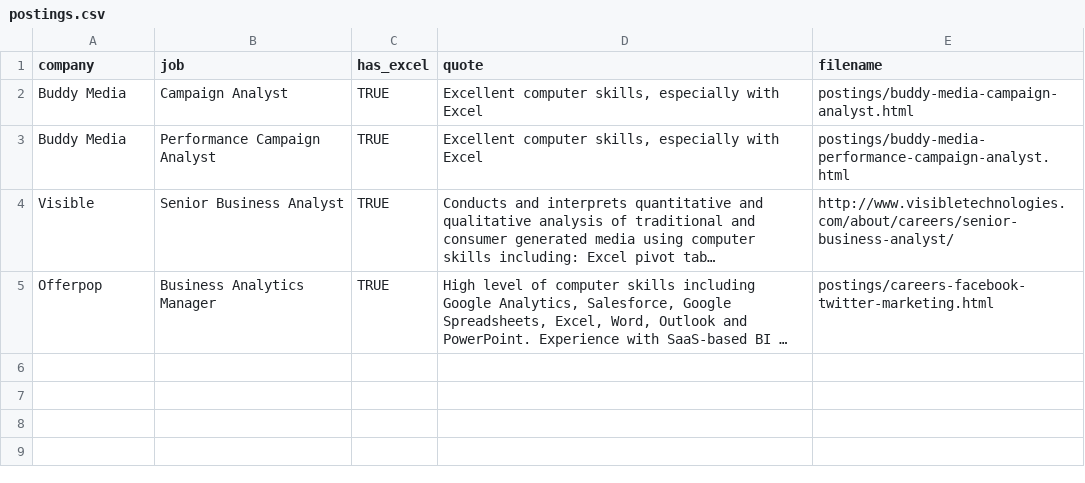
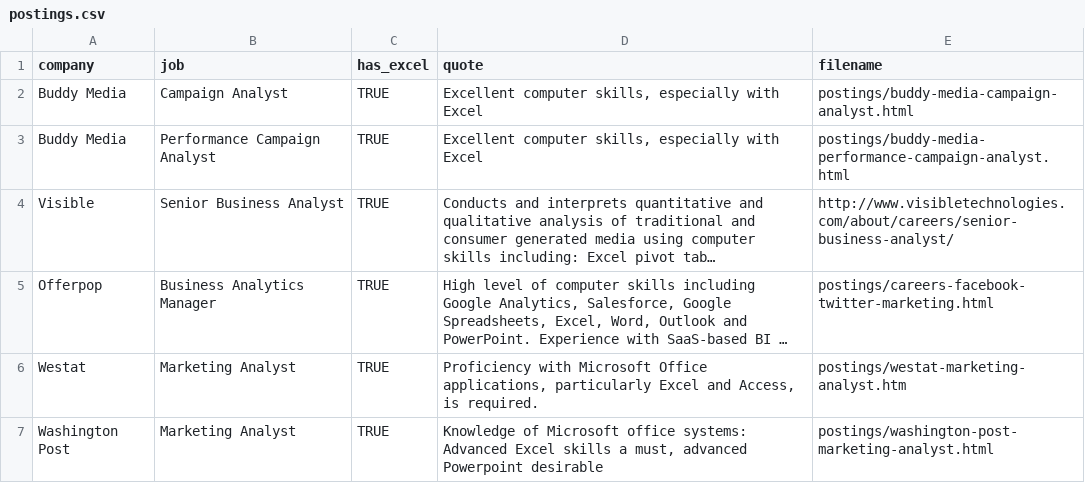
Before and after one commit to tlevine/scraperwiki-exp14, a CSV file: postings.csv, drawn as a sheet; long unchanged cells end in …; the diff names each change by its address in the sheet, - before the commit and + after, or states it on an @@ line.

```diff
--- a/postings.csv
+++ b/postings.csv
+row 6: Westat | Marketing Analyst | TRUE | Proficiency with Microsoft Office applications, particularly Excel and Access, is required. | postings/westat-marketing-analyst.htm
+row 7: Washington Post | Marketing Analyst | TRUE | Knowledge of Microsoft office systems: Advanced Excel skills a must, advanced Powerpoint desirable | postings/washington-post-marketing-analyst.html
```
Also changed, not shown: 2 other files.
